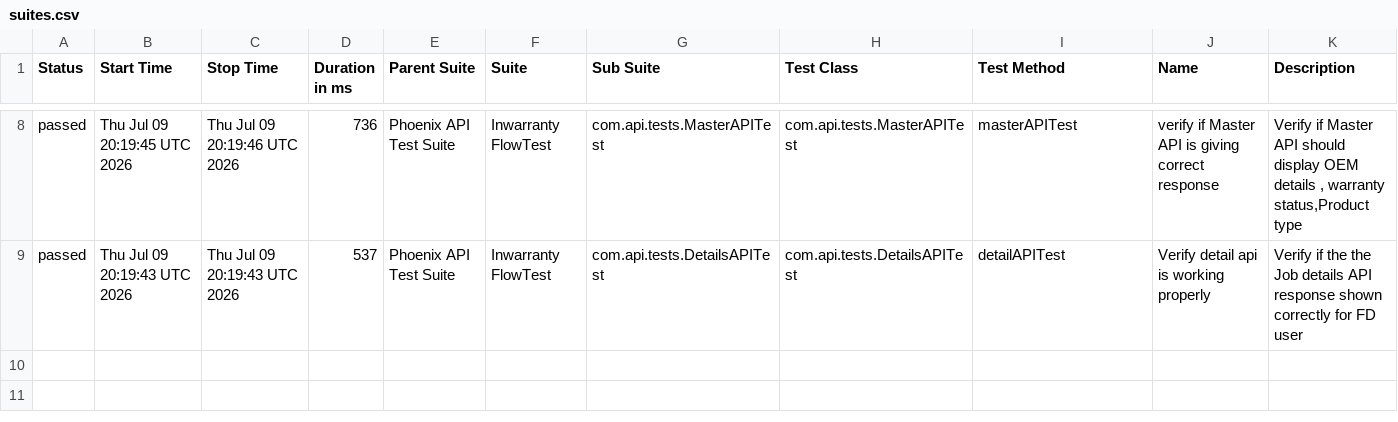
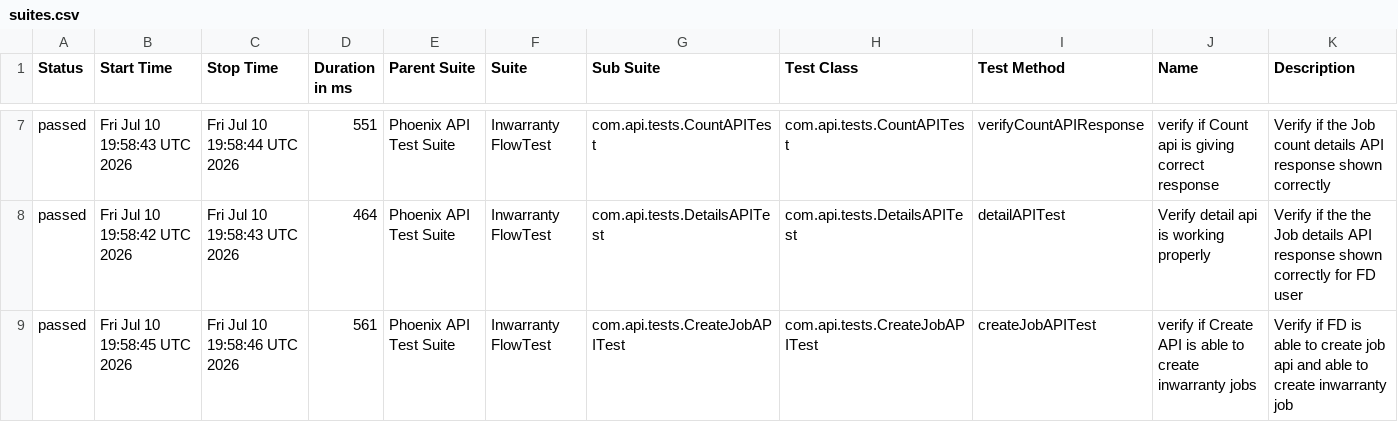
Before and after one commit to iamsourabh434/PhoenixTestAutomationFramework, a CSV file: data/suites.csv, drawn as a sheet; only a part is shown, gaps mark what is left out; the diff covers the shown part only.

```diff
--- a/data/suites.csv
+++ b/data/suites.csv
@@ -8,2 +7,3 @@
-"passed","Thu Jul 09 20:19:45 UTC 2026","Thu Jul 09 20:19:46 UTC 2026","736","Phoenix API Test Suite","Inwarranty FlowTest","com.api.tests.MasterAPITest","com.api.tests.MasterAPITest","masterAPITest","verify if Master API is giving correct response","Verify if Master API should display OEM details , warranty status,Product type"
-"passed","Thu Jul 09 20:19:43 UTC 2026","Thu Jul 09 20:19:43 UTC 2026","537","Phoenix API Test Suite","Inwarranty FlowTest","com.api.tests.DetailsAPITest","com.api.tests.DetailsAPITest","detailAPITest","Verify detail api is working properly","Verify if the the Job details API response shown correctly for FD user"
+"passed","Fri Jul 10 19:58:43 UTC 2026","Fri Jul 10 19:58:44 UTC 2026","551","Phoenix API Test Suite","Inwarranty FlowTest","com.api.tests.CountAPITest","com.api.tests.CountAPITest","verifyCountAPIResponse","verify if Count api is giving correct response","Verify if the Job count details API response shown correctly "
+"passed","Fri Jul 10 19:58:42 UTC 2026","Fri Jul 10 19:58:43 UTC 2026","464","Phoenix API Test Suite","Inwarranty FlowTest","com.api.tests.DetailsAPITest","com.api.tests.DetailsAPITest","detailAPITest","Verify detail api is working properly","Verify if the the Job details API response shown correctly for FD user"
+"passed","Fri Jul 10 19:58:45 UTC 2026","Fri Jul 10 19:58:46 UTC 2026","561","Phoenix API Test Suite","Inwarranty FlowTest","com.api.tests.CreateJobAPITest","com.api.tests.CreateJobAPITest","createJobAPITest","verify if Create API is able to create inwarranty jobs","Verify if FD is able to create job api and able to create inwarranty job"
```
Also changed, not shown: 1 removed row and 30 edited cells elsewhere in this file, data/behaviors.csv, 53 other files.
